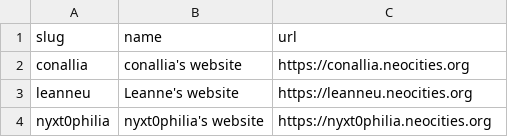
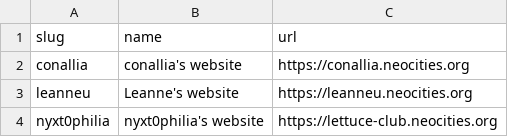
Before and after one commit to Conallia/Cool-people-webring, a CSV file: _data/members.csv, drawn as a sheet.

Commit message:
changed nyxtophilia to lettuce club

```diff
--- a/_data/members.csv
+++ b/_data/members.csv
@@ -3,2 +3,2 @@ conallia,"conallia's website",https://conallia.neocities.org
 leanneu,"Leanne's website",https://leanneu.neocities.org
-nyxt0philia,"nyxt0philia's website",https://nyxt0philia.neocities.org
+nyxt0philia,"nyxt0philia's website",https://lettuce-club.neocities.org
```
